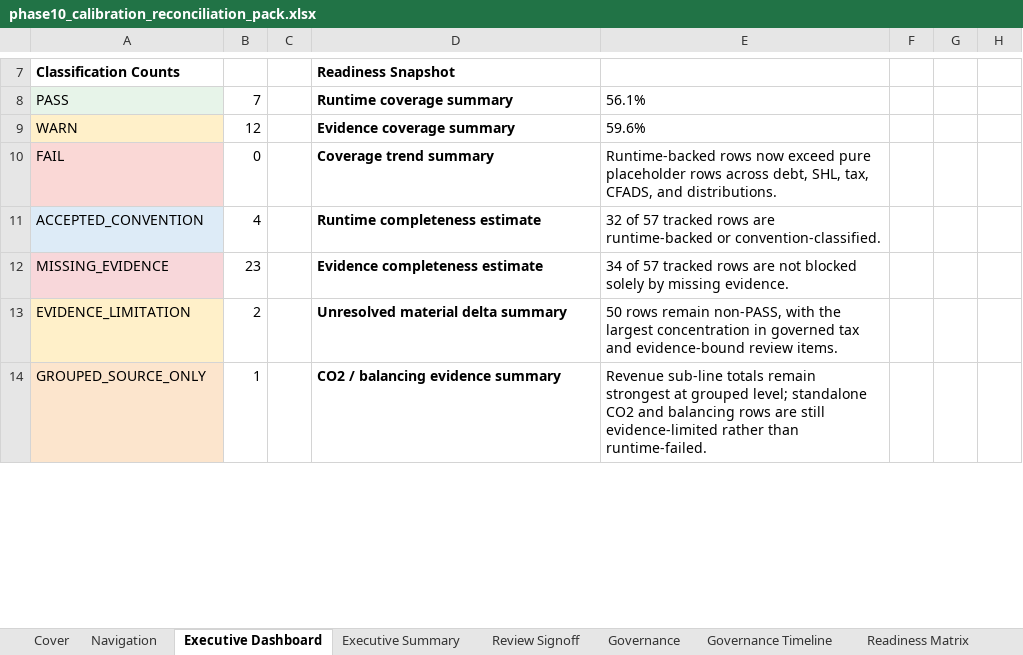
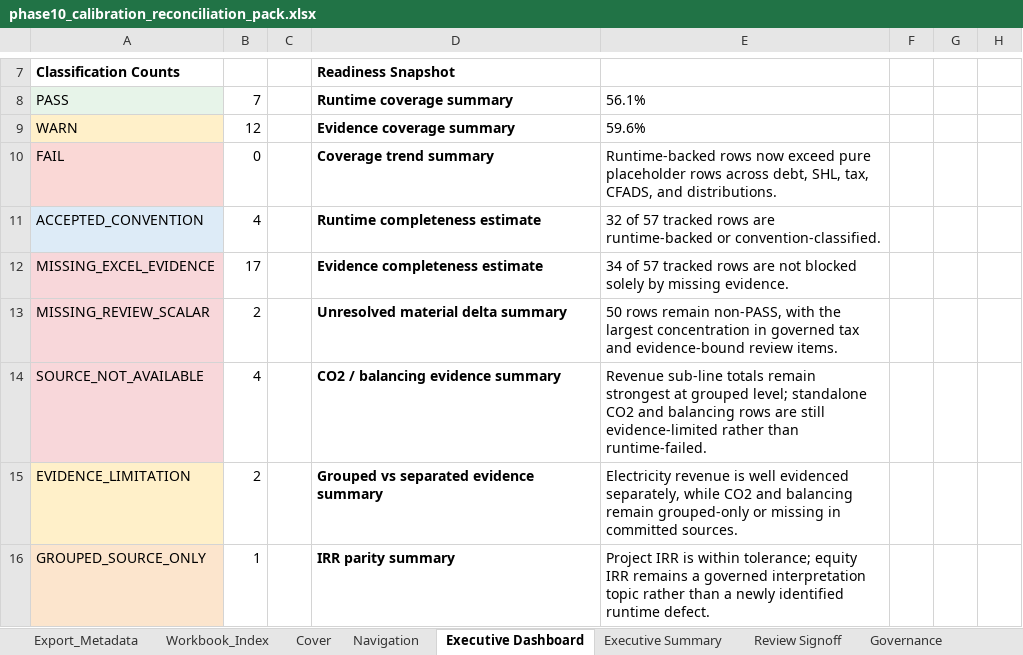
Before and after one commit to xofisamba/Finco1, an Excel workbook: reports/phase10_calibration_reconciliation_pack.xlsx, sheet Executive Dashboard, drawn as a sheet; only a part is shown, gaps mark what is left out; values as stored, in another font and other column widths than the file's, no borders; addresses are those after the commit; the diff covers the shown part only; the diff names each change by its address in the sheet, - before the commit and + after, or states it on an @@ line.

```diff
--- a/reports/phase10_calibration_reconciliation_pack.xlsx (sheet Executive Dashboard)
+++ b/reports/phase10_calibration_reconciliation_pack.xlsx (sheet Executive Dashboard)
+sheet tab: Export_Metadata
+sheet tab: Workbook_Index
-A12: MISSING_EVIDENCE
+A12: MISSING_EXCEL_EVIDENCE
-B12: 23
+B12: 17
+row 13: MISSING_REVIEW_SCALAR | 2 |  | Unresolved material delta summary | 50 rows remain non-PASS, with the largest concentration in governed tax and evidence-bound review items.
+row 14: SOURCE_NOT_AVAILABLE | 4 |  | CO2 / balancing evidence summary | Revenue sub-line totals remain strongest at grouped level; standalone CO2 and balancing rows are still evidence-limited rather than runtime-failed.
-D15: Unresolved material delta summary
+D15: Grouped vs separated evidence summary
-E15: 50 rows remain non-PASS, with the largest concentration in governed tax and evidence-bound review items.
+E15: Electricity revenue is well evidenced separately, while CO2 and balancing remain grouped-only or missing in committed sources.
-D16: CO2 / balancing evidence summary
+D16: IRR parity summary
-E16: Revenue sub-line totals remain strongest at grouped level; standalone CO2 and balancing rows are still evidence-limited rather than runtime-failed.
+E16: Project IRR is within tolerance; equity IRR remains a governed interpretation topic rather than a newly identified runtime defect.
```
Also changed, not shown: 1 added row, 3 removed rows and 5 edited cells elsewhere in this sheet, sheet Tax R35-R67-R69, sheet Returns Reconciliation, sheet Revenue Reconciliation, sheet SHL Reconciliation, sheet OPEX Reconciliation, sheet Senior Debt Reconciliation, 14 more sheets, 22 other files.
